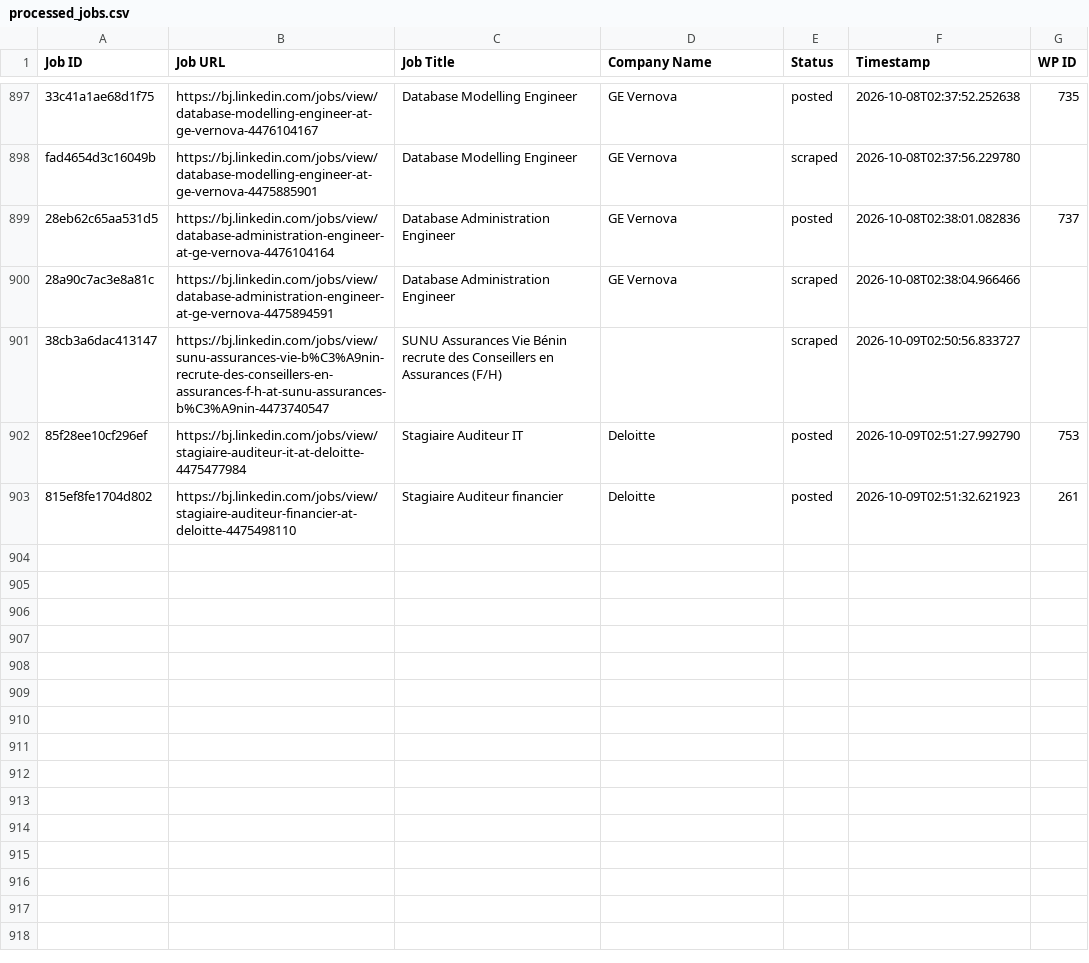
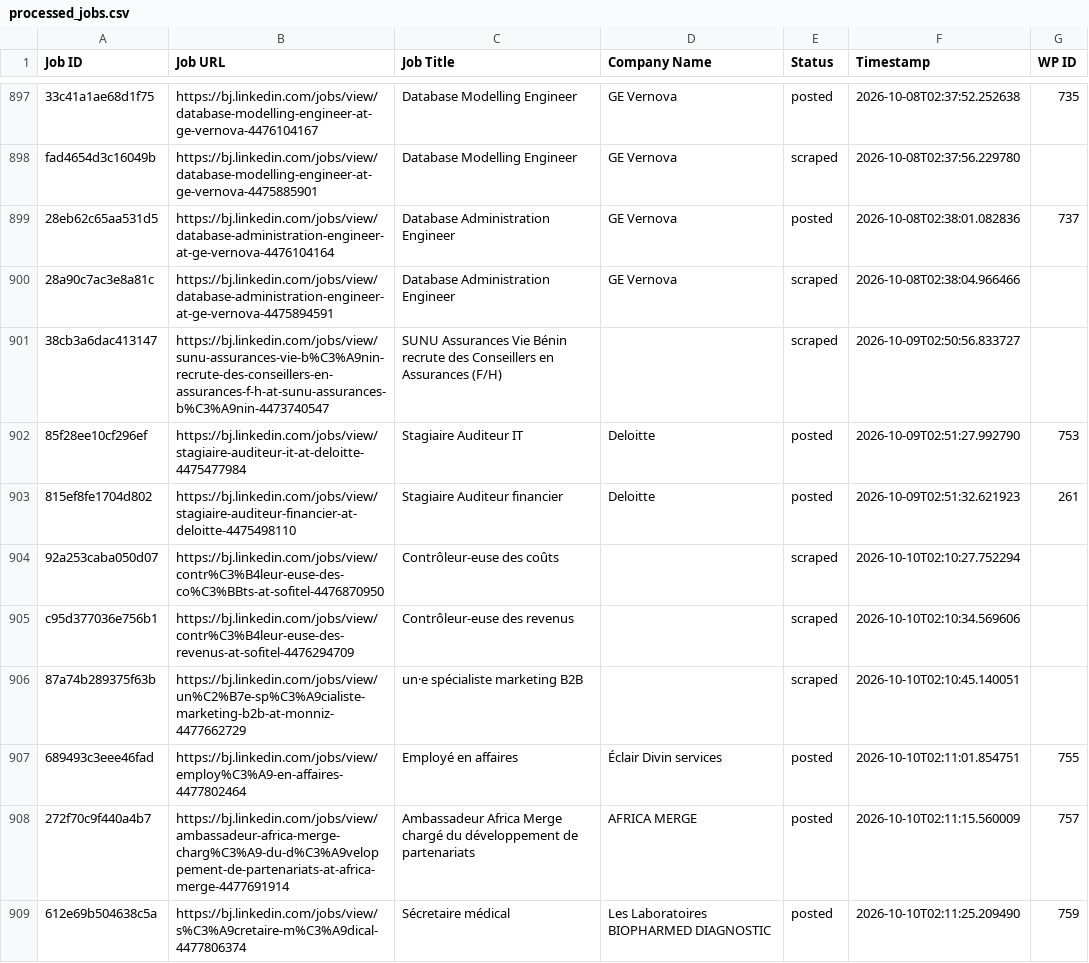
Before and after one commit to mimusdesign/bj, a CSV file: processed_jobs.csv, drawn as a sheet; only a part is shown, gaps mark what is left out; the diff covers the shown part only.

```diff
--- a/processed_jobs.csv
+++ b/processed_jobs.csv
@@ -903 +903,7 @@ fad4654d3c16049b,https://bj.linkedin.com/jobs/view/database-modelling-engineer-a
 815ef8fe1704d802,https://bj.linkedin.com/jobs/view/stagiaire-auditeur-financier-at-deloitte-4475498110,Stagiaire Auditeur financier,Deloitte,posted,2026-10-09T02:51:32.621923,261
+92a253caba050d07,https://bj.linkedin.com/jobs/view/contr%C3%B4leur-euse-des-co%C3%BBts-at-sofitel-4476870950,Contrôleur-euse des coûts,,scraped,2026-10-10T02:10:27.752294,
+c95d377036e756b1,https://bj.linkedin.com/jobs/view/contr%C3%B4leur-euse-des-revenus-at-sofitel-4476294709,Contrôleur-euse des revenus,,scraped,2026-10-10T02:10:34.569606,
+87a74b289375f63b,https://bj.linkedin.com/jobs/view/un%C2%B7e-sp%C3%A9cialiste-marketing-b2b-at-monniz-4477662729,un·e spécialiste marketing B2B,,scraped,2026-10-10T02:10:45.140051,
+689493c3eee46fad,https://bj.linkedin.com/jobs/view/employ%C3%A9-en-affaires-4477802464,Employé en affaires,Éclair Divin services,posted,2026-10-10T02:11:01.854751,755
+272f70c9f440a4b7,https://bj.linkedin.com/jobs/view/ambassadeur-africa-merge-charg%C3%A9-du-d%C3%A9veloppement-de-partenariats-at-africa-merge-4477691914,Ambassadeur Africa Merge chargé du développement de partenariats,AFRICA MERGE,posted,2026-10-10T02:11:15.560009,757
+612e69b504638c5a,https://bj.linkedin.com/jobs/view/s%C3%A9cretaire-m%C3%A9dical-4477806374,Sécretaire médical,Les Laboratoires BIOPHARMED DIAGNOSTIC,posted,2026-10-10T02:11:25.209490,759
```
Also changed, not shown: 6 added rows elsewhere in this file.
